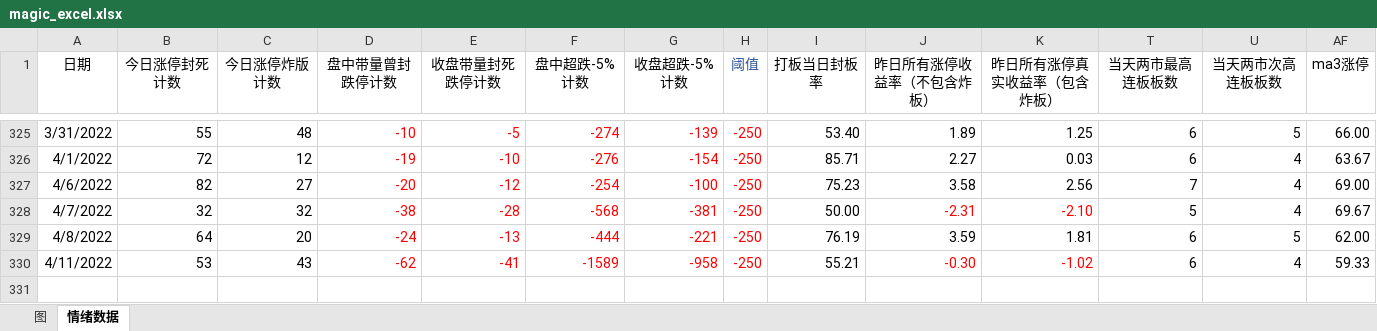
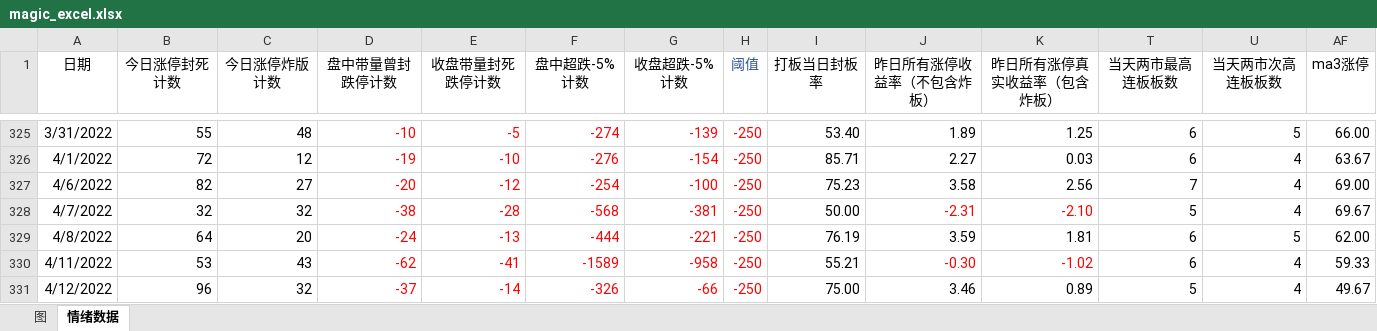
Before and after one commit to Ghost2016/stockDetailQuery, an Excel workbook: magic_excel.xlsx, sheet 情绪数据, drawn as a sheet; only a part is shown, gaps mark what is left out; values as stored, in another font and other column widths than the file's, no borders; conditional formats not drawn; rows hold the shown columns only; the diff names each change by its address in the sheet, - before the commit and + after, or states it on an @@ line.

Commit message:
fix: magic_excel_202204012

```diff
--- a/magic_excel.xlsx (sheet 情绪数据)
+++ b/magic_excel.xlsx (sheet 情绪数据)
+row 331: 4/12/2022 | 96 | 32 | -37 | -14 | -326 | -66 | -250 | 75.00 | 3.46 | 0.89 | 5 | 4 | 49.67
```
Also changed, not shown: charts or pictures.
